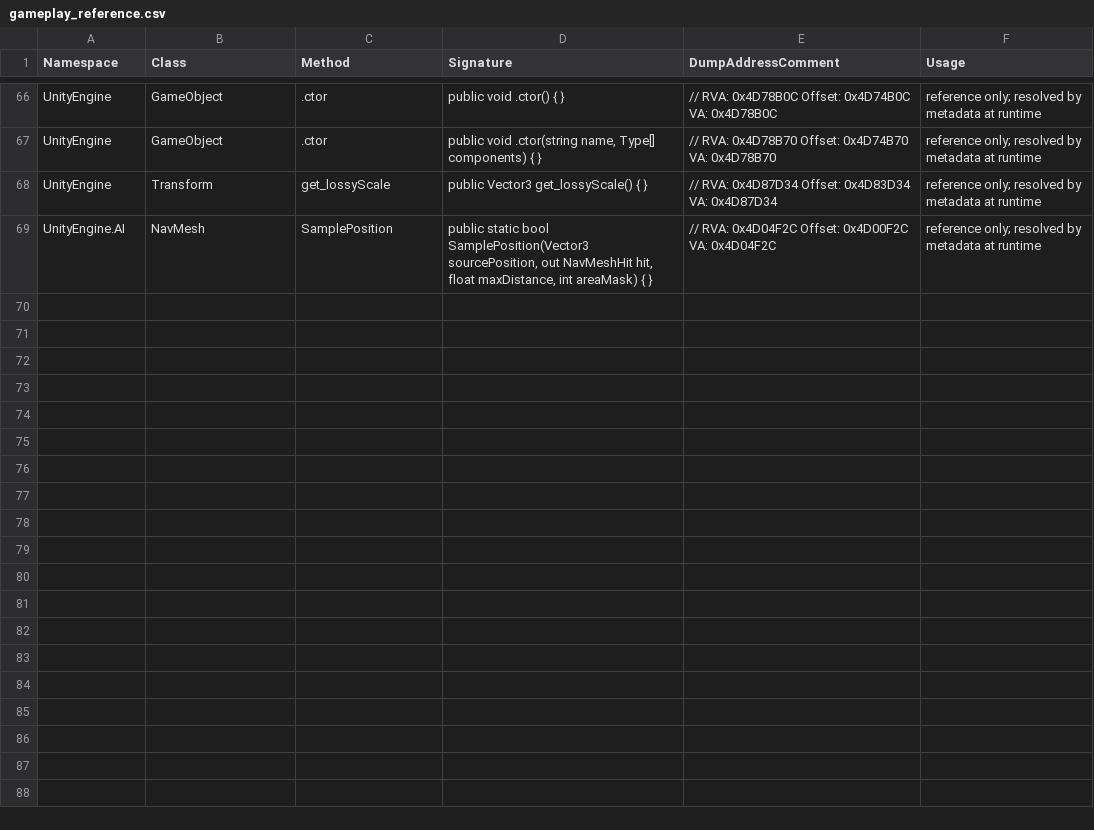
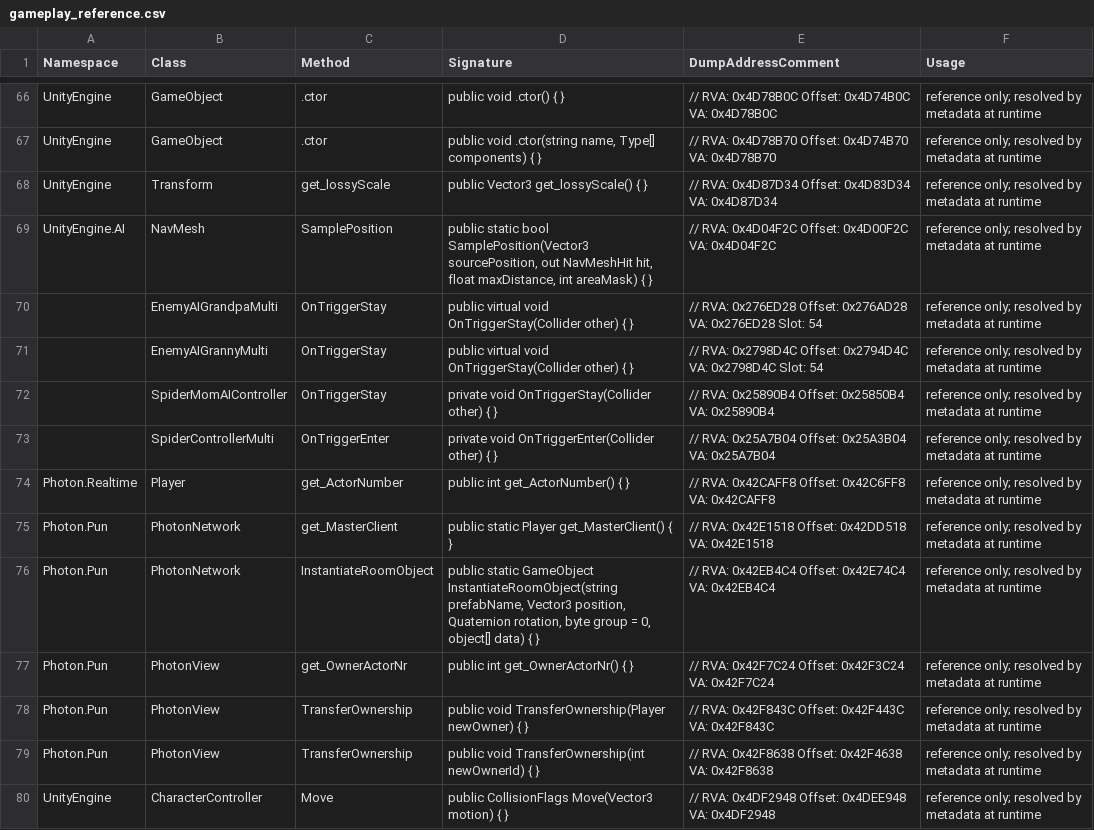
Before and after one commit to erensariisik03-sudo/cursedhouse64mod, a CSV file: tools/gameplay_reference.csv, drawn as a sheet; only a part is shown, gaps mark what is left out; the diff names each change by its address in the sheet, - before the commit and + after, or states it on an @@ line.

```diff
--- a/tools/gameplay_reference.csv
+++ b/tools/gameplay_reference.csv
+row 70:  | EnemyAIGrandpaMulti | OnTriggerStay | public virtual void OnTriggerStay(Collider other) { } | // RVA: 0x276ED28 Offset: 0x276AD28 VA: 0x276ED28 Slot: 54 | reference only; resolved by metadata at runtime
+row 71:  | EnemyAIGrannyMulti | OnTriggerStay | public virtual void OnTriggerStay(Collider other) { } | // RVA: 0x2798D4C Offset: 0x2794D4C VA: 0x2798D4C Slot: 54 | reference only; resolved by metadata at runtime
+row 72:  | SpiderMomAIController | OnTriggerStay | private void OnTriggerStay(Collider other) { } | // RVA: 0x25890B4 Offset: 0x25850B4 VA: 0x25890B4 | reference only; resolved by metadata at runtime
+row 73:  | SpiderControllerMulti | OnTriggerEnter | private void OnTriggerEnter(Collider other) { } | // RVA: 0x25A7B04 Offset: 0x25A3B04 VA: 0x25A7B04 | reference only; resolved by metadata at runtime
+row 74: Photon.Realtime | Player | get_ActorNumber | public int get_ActorNumber() { } | // RVA: 0x42CAFF8 Offset: 0x42C6FF8 VA: 0x42CAFF8 | reference only; resolved by metadata at runtime
+row 75: Photon.Pun | PhotonNetwork | get_MasterClient | public static Player get_MasterClient() { } | // RVA: 0x42E1518 Offset: 0x42DD518 VA: 0x42E1518 | reference only; resolved by metadata at runtime
+row 76: Photon.Pun | PhotonNetwork | InstantiateRoomObject | public static GameObject InstantiateRoomObject(string prefabName, Vector3 position, Quaternion rotation, byte group = 0, object[] data) { } | // RVA: 0x42EB4C4 Offset: 0x42E74C4 VA: 0x42EB4C4 | reference only; resolved by metadata at runtime
+row 77: Photon.Pun | PhotonView | get_OwnerActorNr | public int get_OwnerActorNr() { } | // RVA: 0x42F7C24 Offset: 0x42F3C24 VA: 0x42F7C24 | reference only; resolved by metadata at runtime
+row 78: Photon.Pun | PhotonView | TransferOwnership | public void TransferOwnership(Player newOwner) { } | // RVA: 0x42F843C Offset: 0x42F443C VA: 0x42F843C | reference only; resolved by metadata at runtime
+row 79: Photon.Pun | PhotonView | TransferOwnership | public void TransferOwnership(int newOwnerId) { } | // RVA: 0x42F8638 Offset: 0x42F4638 VA: 0x42F8638 | reference only; resolved by metadata at runtime
+row 80: UnityEngine | CharacterController | Move | public CollisionFlags Move(Vector3 motion) { } | // RVA: 0x4DF2948 Offset: 0x4DEE948 VA: 0x4DF2948 | reference only; resolved by metadata at runtime
```
Also changed, not shown: 6 other files.
